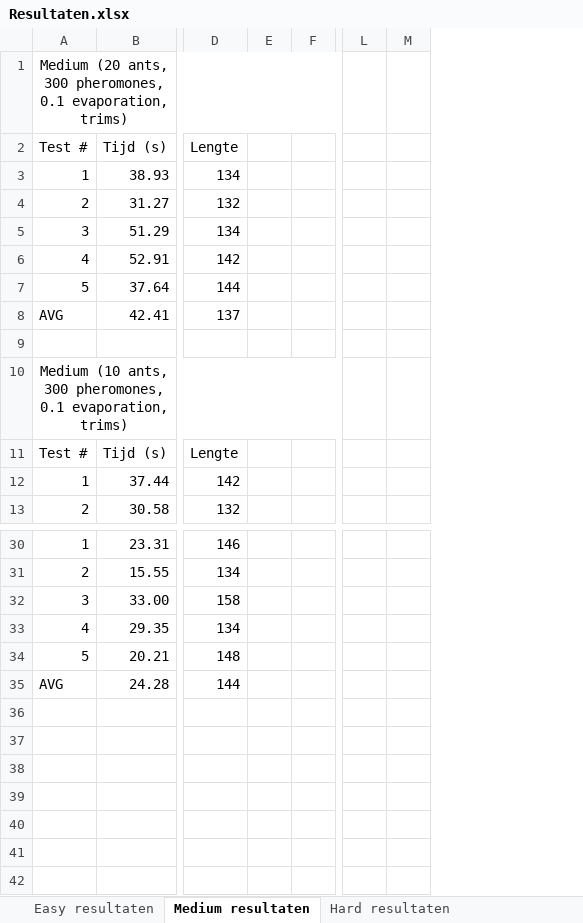
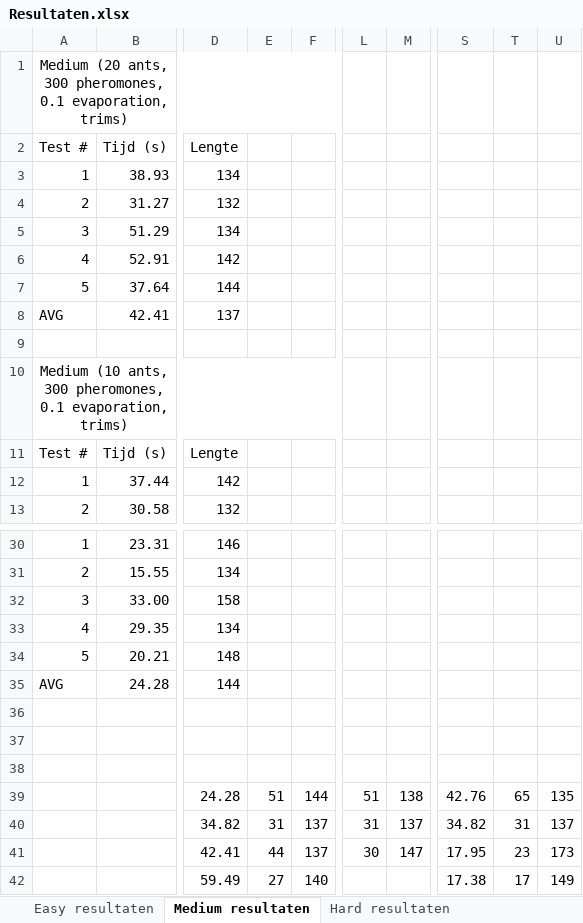
Before and after one commit to tbhosman/Computational-Intelligence-Assignment, an Excel workbook: Assignment 3/Resultaten.xlsx, sheet Medium resultaten, drawn as a sheet; only a part is shown, gaps mark what is left out; values as stored, in another font and other column widths than the file's, no borders; charts and pictures not drawn; removed rows and columns are numbered as before the commit, all else as after; rows hold the shown columns only; the diff names each change by its address in the sheet, - before the commit and + after, or states it on an @@ line.

Commit message:
Resultaten verwerkt

```diff
--- a/Assignment 3/Resultaten.xlsx (sheet Medium resultaten)
+++ b/Assignment 3/Resultaten.xlsx (sheet Medium resultaten)
-column E, empty
-column F, empty
+column E, empty
+column F, empty
-column L, empty
-column M, empty
+column L, empty
+column M, empty
+column S, empty
+column T, empty
+column U, empty
+row 36: (empty)
+row 37: (empty)
+row 38: (empty)
+row 39:  |  | 24.28 | 51 | 144 | 51 | 138 | 42.76 | 65 | 135
+row 40:  |  | 34.82 | 31 | 137 | 31 | 137 | 34.82 | 31 | 137
+row 41:  |  | 42.41 | 44 | 137 | 30 | 147 | 17.95 | 23 | 173
+row 42:  |  | 59.49 | 27 | 140 |  |  | 17.38 | 17 | 149
```
Also changed, not shown: sheet Hard resultaten, sheet INSANE resultaten, sheet Trims resultaten, charts or pictures.
